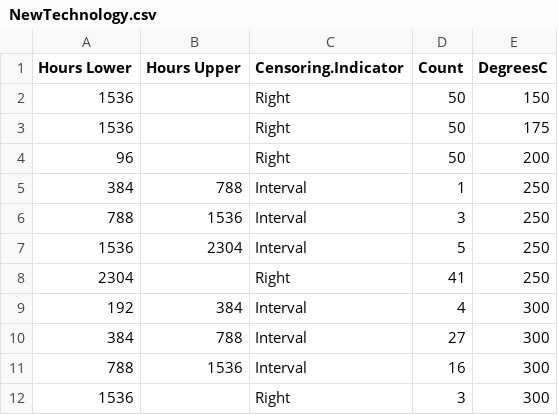
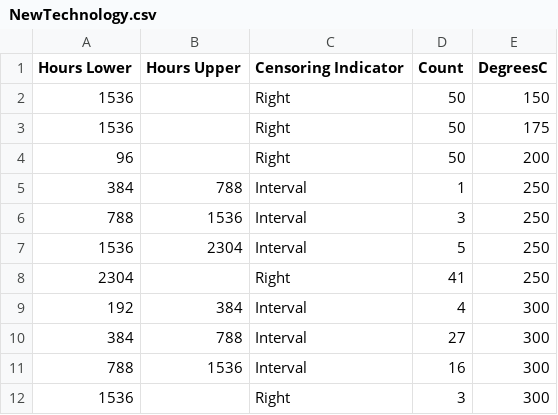
Before and after one commit to wqmeeker/SMRD2Data, a CSV file: 1 Laboratory Failure-Time and Single-Time Strength Data/NewTechnology.csv, drawn as a sheet.

Commit message:
fixed little issue in NewTechnology

```diff
--- a/1 Laboratory Failure-Time and Single-Time Strength Data/NewTechnology.csv
+++ b/1 Laboratory Failure-Time and Single-Time Strength Data/NewTechnology.csv
@@ -1,2 +1,2 @@
-Hours Lower,Hours Upper,Censoring.Indicator,Count,DegreesC
+Hours Lower,Hours Upper,Censoring Indicator,Count,DegreesC
 1536,,Right,50,150
```
